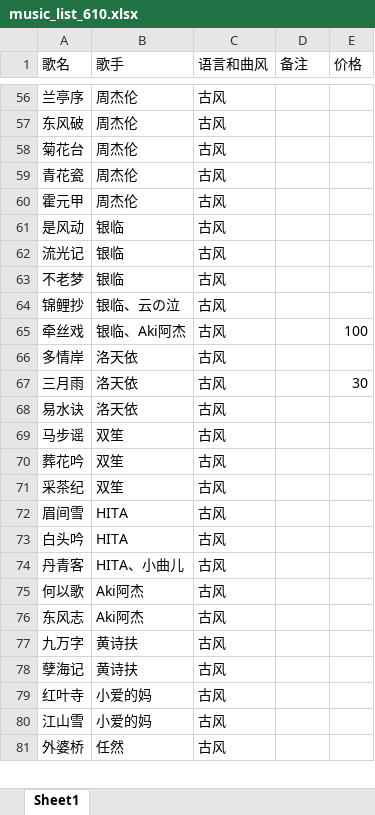
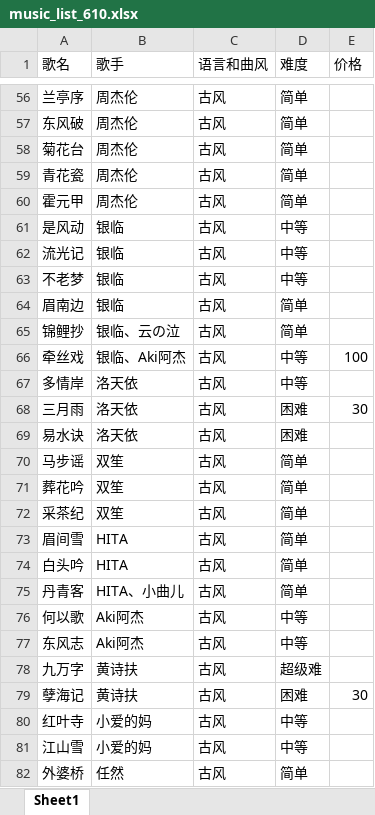
Before and after one commit to alan314m/song-list-of-qzz, an Excel workbook: music_list_610.xlsx, sheet Sheet1, drawn as a sheet; only a part is shown, gaps mark what is left out; values as stored, in another font and other column widths than the file's, no cell formats; addresses are those after the commit; the diff covers the shown part only; the diff names each change by its address in the sheet, - before the commit and + after, or states it on an @@ line.

```diff
--- a/music_list_610.xlsx (sheet Sheet1)
+++ b/music_list_610.xlsx (sheet Sheet1)
-D1: 备注
+D1: 难度
-D56:D60 (难度): (empty)
+D56:D60 (难度): 简单
-D61:D63 (难度): (empty)
+D61:D63 (难度): 中等
+row 64: 眉南边 | 银临 | 古风 | 简单
-D65 (难度): (empty)
+D65 (难度): 简单
-D66:D67 (难度): (empty)
+D66:D67 (难度): 中等
-D68:D69 (难度): (empty)
+D68:D69 (难度): 困难
-D70:D75 (难度): (empty)
+D70:D75 (难度): 简单
-D76:D77 (难度): (empty)
+D76:D77 (难度): 中等
-D78 (难度): (empty)
+D78 (难度): 超级难
-D79 (难度): (empty)
+D79 (难度): 困难
-E79 (价格): (empty)
+E79 (价格): 30
-D80:D81 (难度): (empty)
+D80:D81 (难度): 中等
-D82 (难度): (empty)
+D82 (难度): 简单
```
Also changed, not shown: 29 added rows, 13 removed rows and 799 edited cells elsewhere in this sheet, cell formats, 9 other files.
